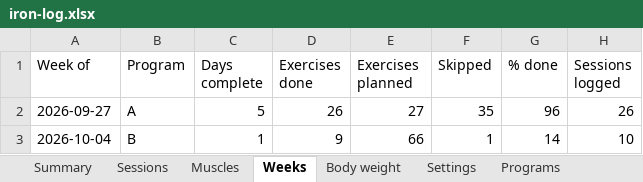
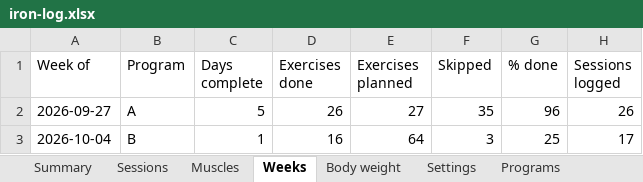
Before and after one commit to jacgit18/iron-log, an Excel workbook: iron-log.xlsx, sheet Weeks, drawn as a sheet; values as stored, in another font and other column widths than the file's, no borders; the diff names each change by its address in the sheet, - before the commit and + after, or states it on an @@ line.

```diff
--- a/iron-log.xlsx (sheet Weeks)
+++ b/iron-log.xlsx (sheet Weeks)
-D3 (Exercises done): 9
+D3 (Exercises done): 16
-E3 (Exercises planned): 66
+E3 (Exercises planned): 64
-F3 (Skipped): 1
+F3 (Skipped): 3
-G3 (% done): 14
+G3 (% done): 25
-H3 (Sessions logged): 10
+H3 (Sessions logged): 17
```
Also changed, not shown: sheet Sessions, sheet Muscles, sheet Summary, sheet Check-offs, sheet Settings, 1 other file.
